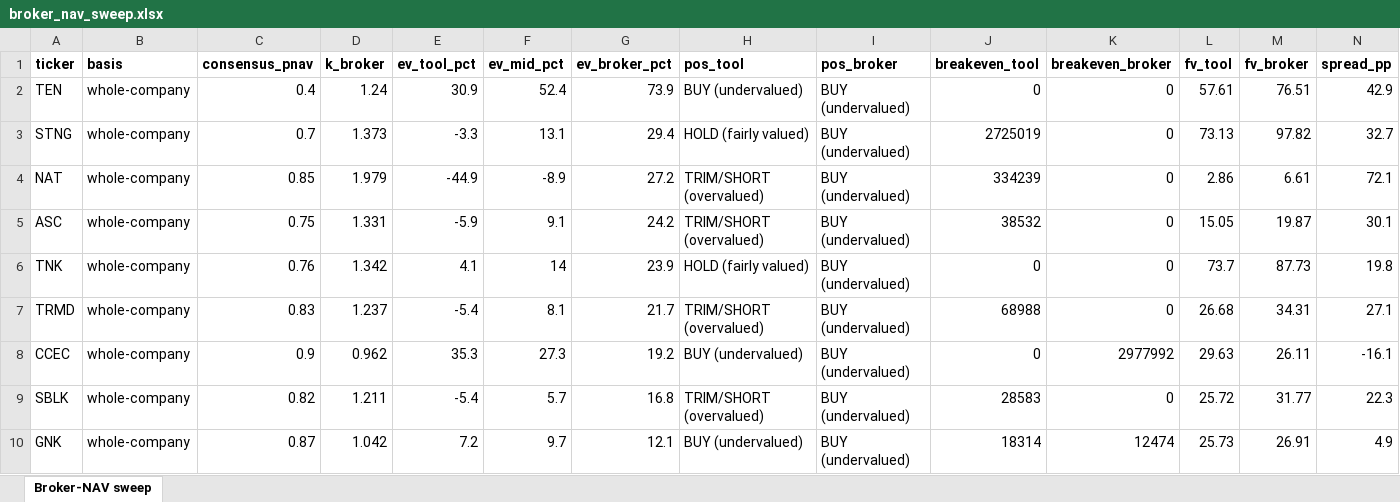
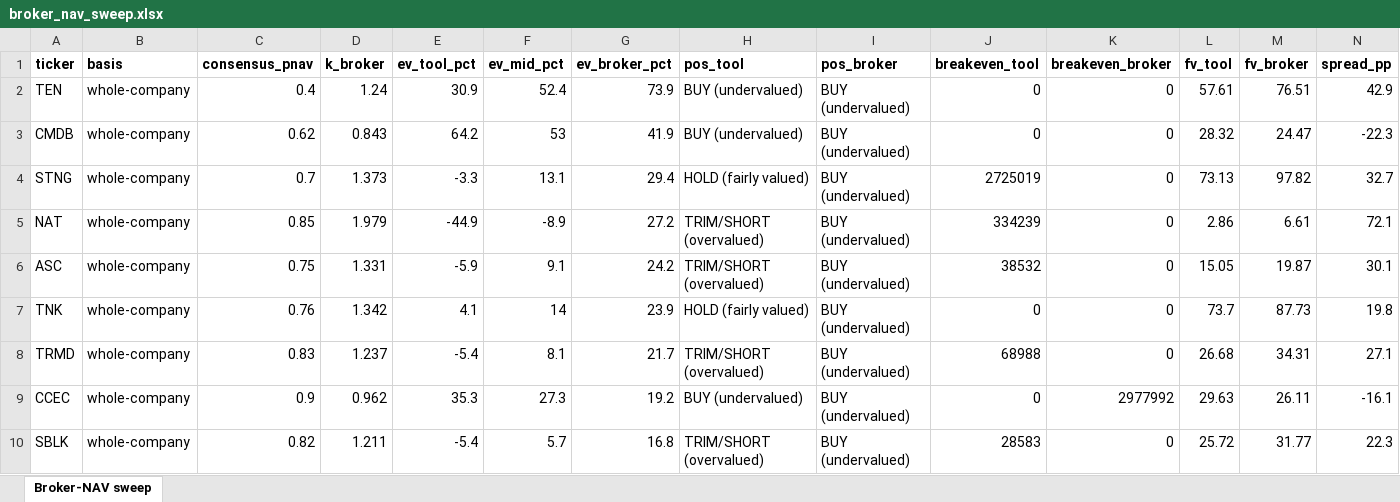
Before and after one commit to dav204/crude-tanker-fv, an Excel workbook: outputs/broker_nav_sweep.xlsx, sheet Broker-NAV sweep, drawn as a sheet; only a part is shown; the shorter side is filled out with more unchanged rows; values as stored, in another font and other column widths than the file's, no borders; the diff names each change by its address in the sheet, - before the commit and + after, or states it on an @@ line.

```diff
--- a/outputs/broker_nav_sweep.xlsx (sheet Broker-NAV sweep)
+++ b/outputs/broker_nav_sweep.xlsx (sheet Broker-NAV sweep)
+row 3: CMDB | whole-company | 0.62 | 0.843 | 64.2 | 53 | 41.9 | BUY (undervalued) | BUY (undervalued) | 0 | 0 | 28.32 | 24.47 | -22.3
```
Also changed, not shown: outputs/asc_fv_report.xlsx, outputs/consensus_eps_xref.xlsx, 53 other files.
